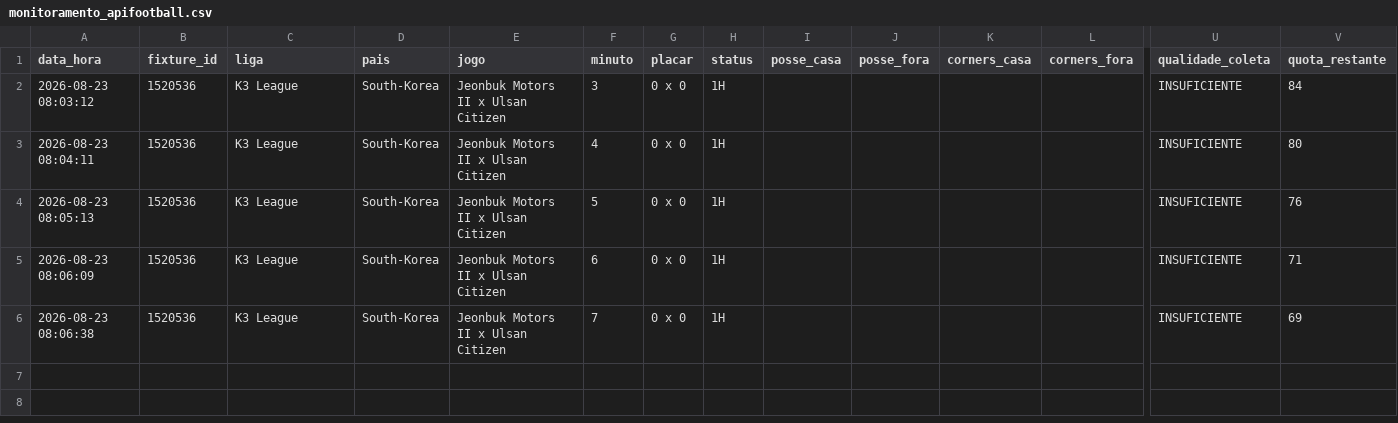
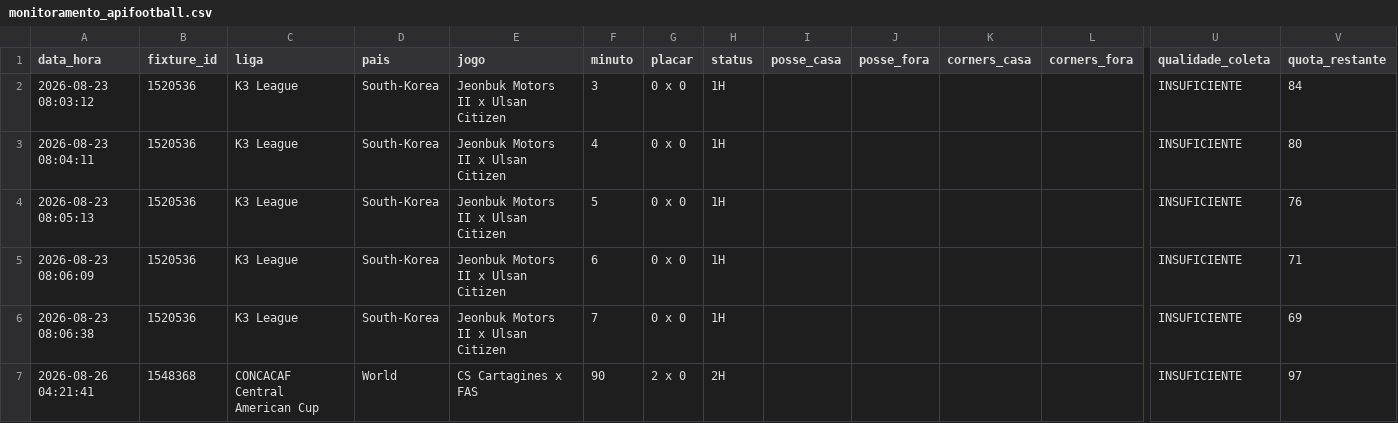
Before and after one commit to ehvvlc-stack/smart-sport-analyzer, a CSV file: data/monitoramento_apifootball.csv, drawn as a sheet; only a part is shown, gaps mark what is left out; rows hold the shown columns only; the diff names each change by its address in the sheet, - before the commit and + after, or states it on an @@ line.

Commit message:
Atualiza coleta experimental API-Football

```diff
--- a/data/monitoramento_apifootball.csv
+++ b/data/monitoramento_apifootball.csv
+row 7: 2026-08-26 04:21:41 | 1548368 | CONCACAF Central American Cup | World | CS Cartagines x FAS | 90 | 2 x 0 | 2H |  |  |  |  | INSUFICIENTE | 97
```
